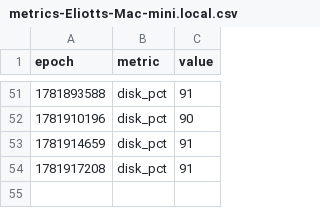
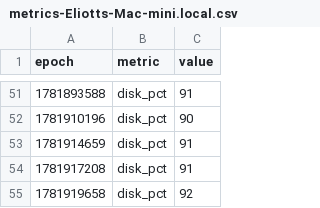
Before and after one commit to claude-monad/monad, a CSV file: logs/metrics-Eliotts-Mac-mini.local.csv, drawn as a sheet; only a part is shown, gaps mark what is left out.

Commit message:
node-doctor: repair Eliotts Mac mini git state

```diff
--- a/logs/metrics-Eliotts-Mac-mini.local.csv
+++ b/logs/metrics-Eliotts-Mac-mini.local.csv
@@ -54 +54,2 @@ epoch,metric,value
 1781917208,disk_pct,91
+1781919658,disk_pct,92
```
Also changed, not shown: 3 other files.
